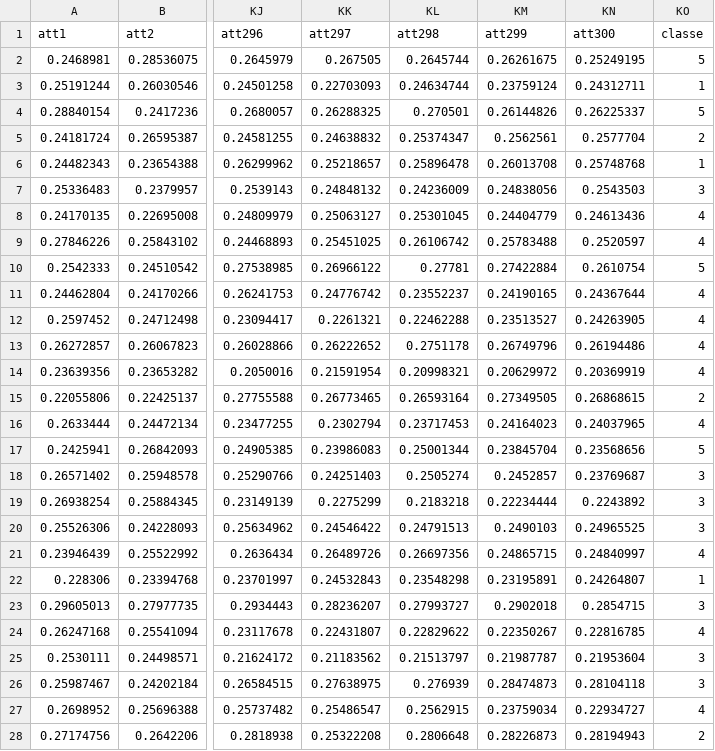
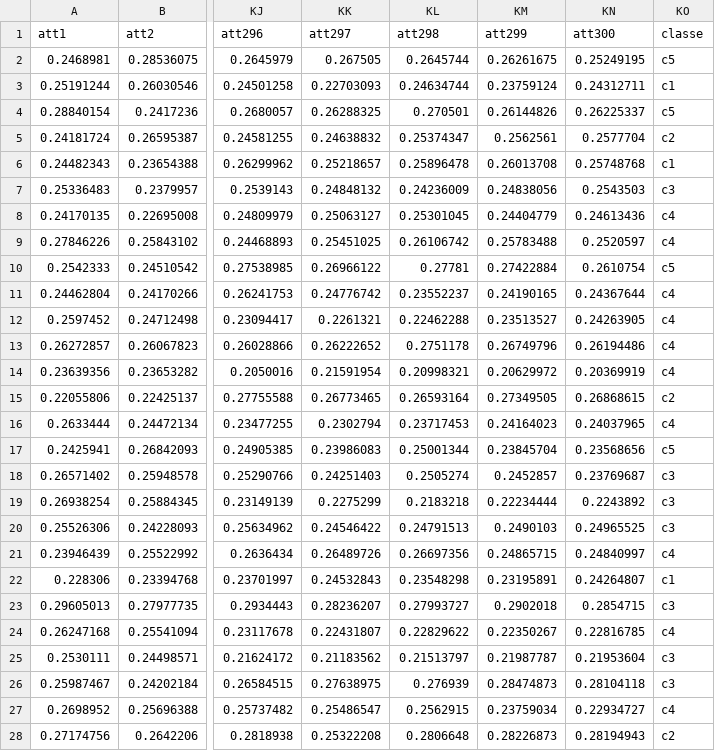
Before and after one commit to bengattathadjali/ML, a CSV file: val/y_features_opt2_300_val.csv, drawn as a sheet; only a part is shown, gaps mark what is left out; the diff covers the shown part only; the diff names each change by its address in the sheet, - before the commit and + after, or states it on an @@ line.

```diff
--- a/val/y_features_opt2_300_val.csv
+++ b/val/y_features_opt2_300_val.csv
-KO2 (classe): 5
+KO2 (classe): c5
-KO3 (classe): 1
+KO3 (classe): c1
-KO4 (classe): 5
+KO4 (classe): c5
-KO5 (classe): 2
+KO5 (classe): c2
-KO6 (classe): 1
+KO6 (classe): c1
-KO7 (classe): 3
+KO7 (classe): c3
-KO8:KO9 (classe): 4
+KO8:KO9 (classe): c4
-KO10 (classe): 5
+KO10 (classe): c5
-KO11:KO14 (classe): 4
+KO11:KO14 (classe): c4
-KO15 (classe): 2
+KO15 (classe): c2
-KO16 (classe): 4
+KO16 (classe): c4
-KO17 (classe): 5
+KO17 (classe): c5
-KO18:KO20 (classe): 3
+KO18:KO20 (classe): c3
-KO21 (classe): 4
+KO21 (classe): c4
-KO22 (classe): 1
+KO22 (classe): c1
-KO23 (classe): 3
+KO23 (classe): c3
-KO24 (classe): 4
+KO24 (classe): c4
-KO25:KO26 (classe): 3
+KO25:KO26 (classe): c3
-KO27 (classe): 4
+KO27 (classe): c4
-KO28 (classe): 2
+KO28 (classe): c2
```
Also changed, not shown: 7 edited cells elsewhere in this file, val/z_features_opt2_300_val.csv, 2 other files.
